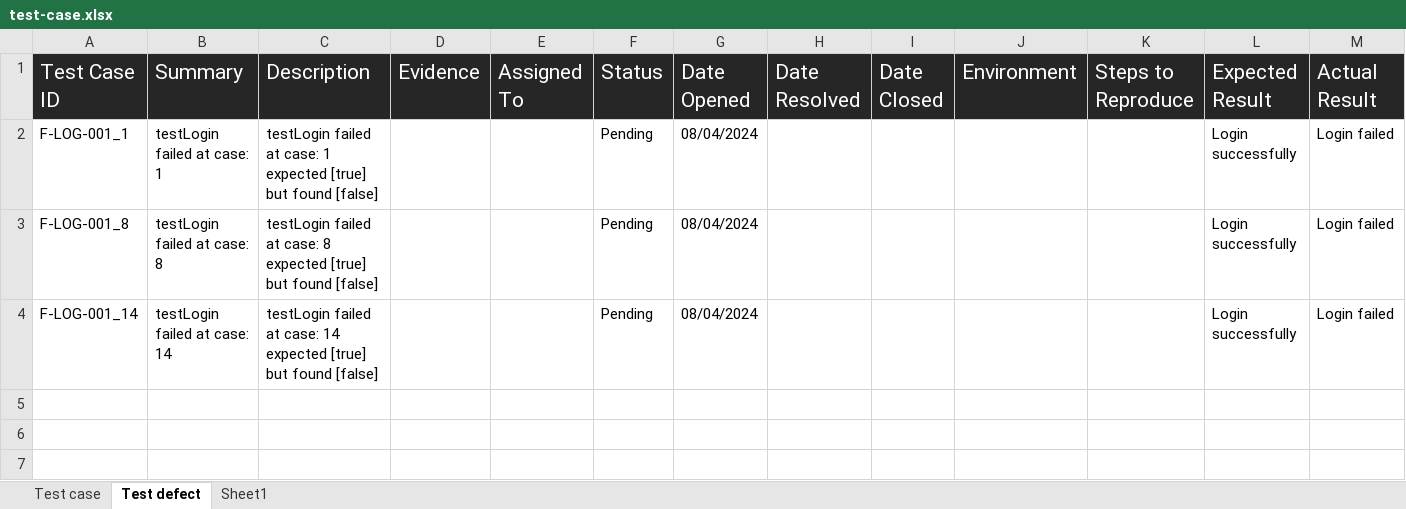
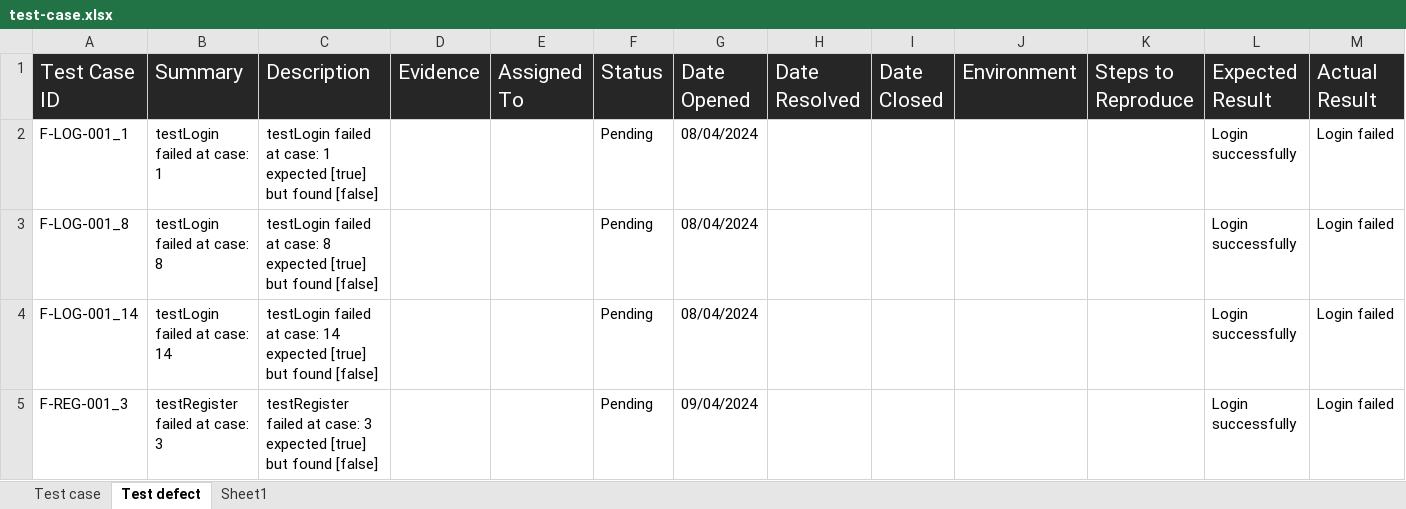
Before and after one commit to vakhoa4875/ktnc_asm, an Excel workbook: KTNC_ASMFinal/test-case.xlsx, sheet Test defect, drawn as a sheet; values as stored, in another font and other column widths than the file's, no borders; the diff names each change by its address in the sheet, - before the commit and + after, or states it on an @@ line.

```diff
--- a/KTNC_ASMFinal/test-case.xlsx (sheet Test defect)
+++ b/KTNC_ASMFinal/test-case.xlsx (sheet Test defect)
+row 5: F-REG-001_3 | testRegister failed at case: 3 | testRegister failed at case: 3 expected [true] but found [false] |  |  | Pending | 09/04/2024 |  |  |  |  | Login successfully | Login failed
```
Also changed, not shown: sheet Test case, 10 other files.
